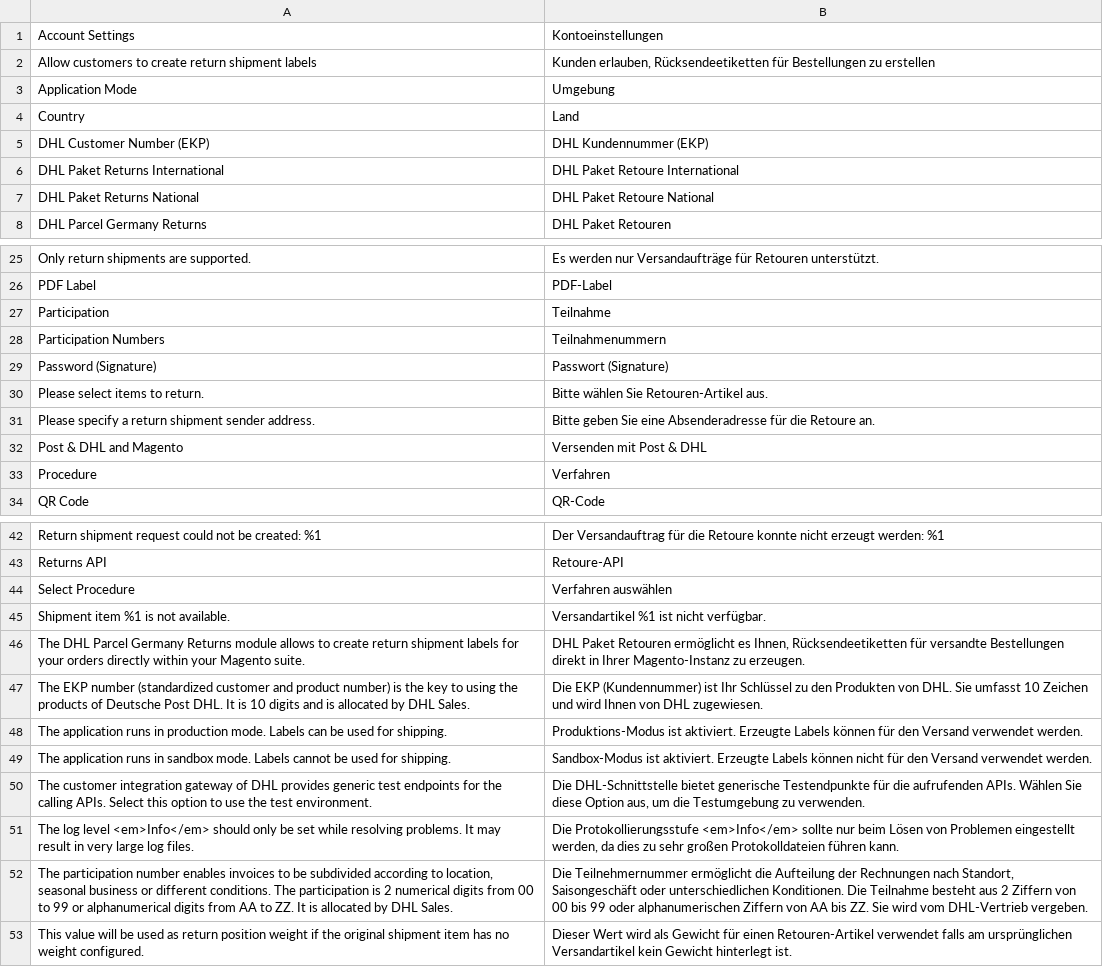
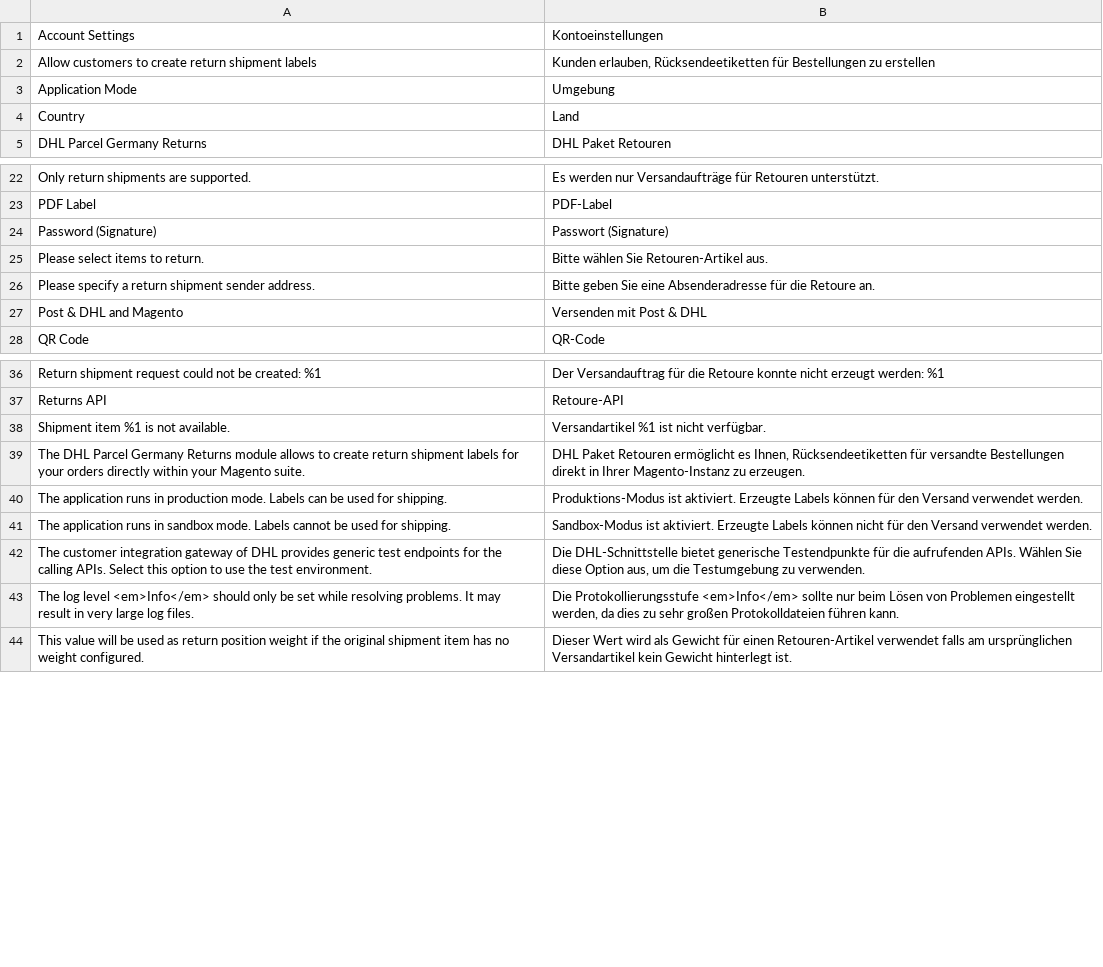
Before and after one commit to netresearch/dhl-module-carrier-paket-returns, a CSV file: i18n/de_DE.csv, drawn as a sheet; only a part is shown, gaps mark what is left out; the diff names each change by its address in the sheet, - before the commit and + after, or states it on an @@ line.

```diff
--- a/i18n/de_DE.csv
+++ b/i18n/de_DE.csv
-row 5: DHL Customer Number (EKP) | DHL Kundennummer (EKP)
-row 6: DHL Paket Returns International | DHL Paket Retoure International
-row 7: DHL Paket Returns National | DHL Paket Retoure National
-row 27: Participation | Teilnahme
-row 28: Participation Numbers | Teilnahmenummern
-row 33: Procedure | Verfahren
-row 44: Select Procedure | Verfahren auswählen
-row 47: The EKP number (standardized customer and product number) is the key to using the products of Deutsche Post DHL. It is 10 digits and is allocated by DHL Sales. | Die EKP (Kundennummer) ist Ihr Schlüssel zu den Produkten von DHL. Sie umfasst 10 Zeichen und wird Ihnen von DHL zugewiesen.
-row 52: The participation number enables invoices to be subdivided according to location, seasonal business or different conditions. The participation is 2 numerical digits from 00 to 99 or alphanumerical digits from AA to ZZ. It is allocated by DHL Sales. | Die Teilnehmernummer ermöglicht die Aufteilung der Rechnungen nach Standort, Saisongeschäft oder unterschiedlichen Konditionen. Die Teilnahme besteht aus 2 Ziffern von 00 bis 99 oder alphanumerischen Ziffern von AA bis ZZ. Sie wird vom DHL-Vertrieb vergeben.
```
Also changed, not shown: i18n/en_US.csv, 8 other files.
